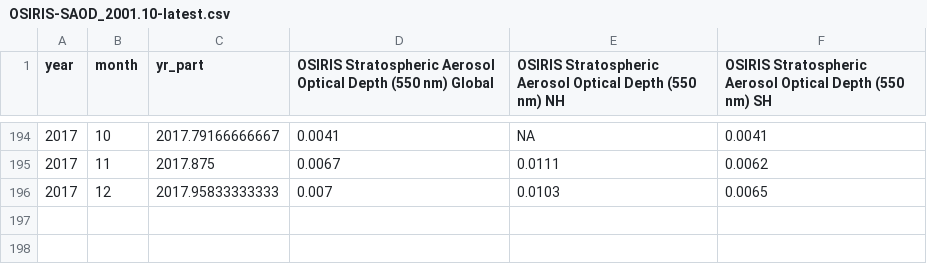
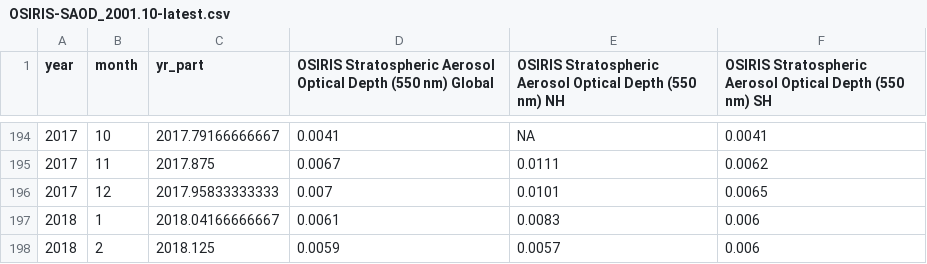
Before and after one commit to priscian/climeseries, a CSV file: inst/extdata/saod/OSIRIS-SAOD_2001.10-latest.csv, drawn as a sheet; only a part is shown, gaps mark what is left out.

Commit message:
Data update & better handling of time-series objects.

```diff
--- a/inst/extdata/saod/OSIRIS-SAOD_2001.10-latest.csv
+++ b/inst/extdata/saod/OSIRIS-SAOD_2001.10-latest.csv
@@ -195,2 +195,4 @@
 2017,11,2017.875,0.0067,0.0111,0.0062
-2017,12,2017.95833333333,0.007,0.0103,0.0065
+2017,12,2017.95833333333,0.007,0.0101,0.0065
+2018,1,2018.04166666667,0.0061,0.0083,0.006
+2018,2,2018.125,0.0059,0.0057,0.006
```
Also changed, not shown: 37 other files.
